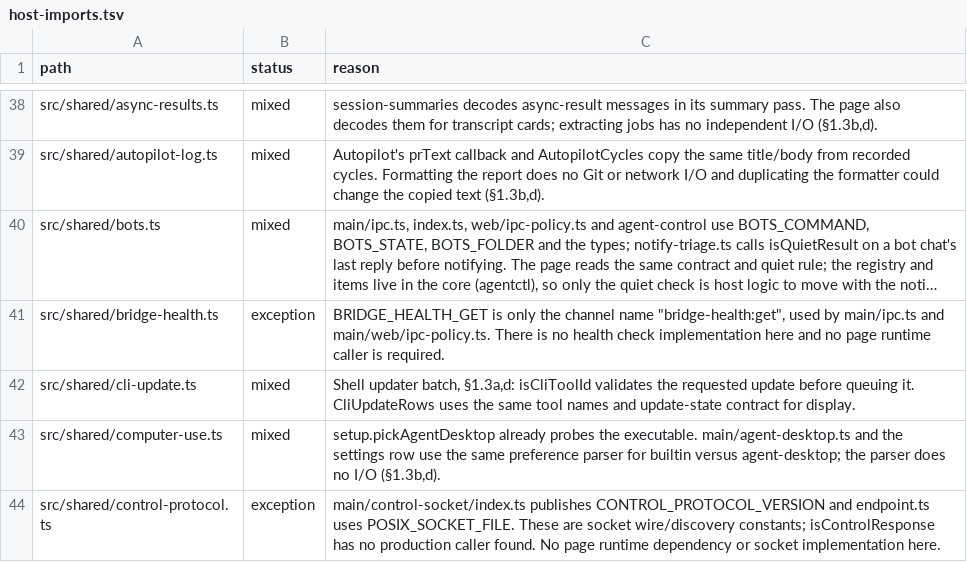
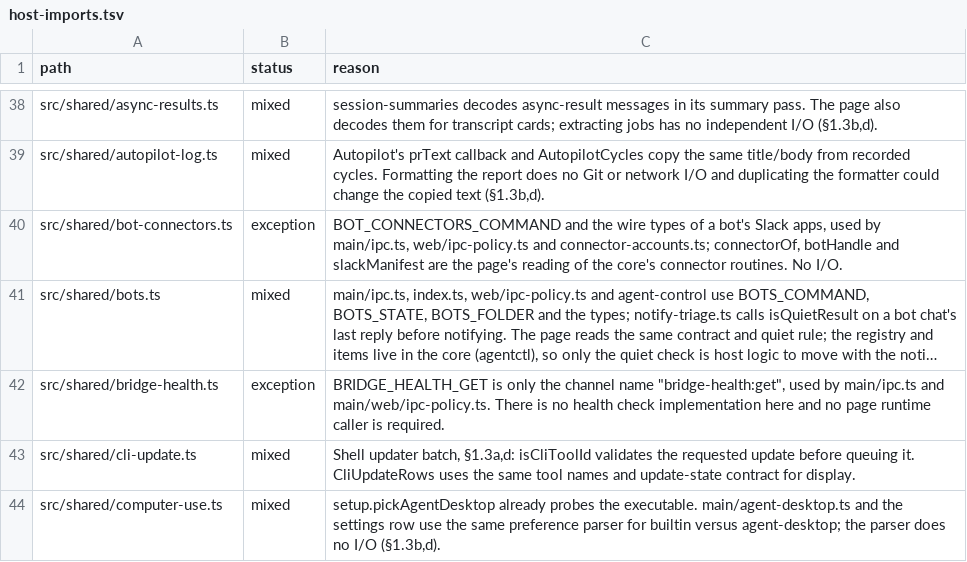
Before and after one commit to seuput-inc/ompdesk, a TSV file: docs/rust-inventory/host-imports.tsv, drawn as a sheet; only a part is shown, gaps mark what is left out; the shorter side is filled out with more unchanged rows; long unchanged cells end in …; the diff names each change by its address in the sheet, - before the commit and + after, or states it on an @@ line.

```diff
--- a/docs/rust-inventory/host-imports.tsv
+++ b/docs/rust-inventory/host-imports.tsv
+row 40: src/shared/bot-connectors.ts | exception | BOT_CONNECTORS_COMMAND and the wire types of a bot's Slack apps, used by main/ipc.ts, web/ipc-policy.ts and connector-accounts.ts; connectorOf, botHandle and slackManifest are the page's reading of the core's connector routines. No I/O.
```
Also changed, not shown: docs/rust-inventory/root.tsv, 21 other files.
